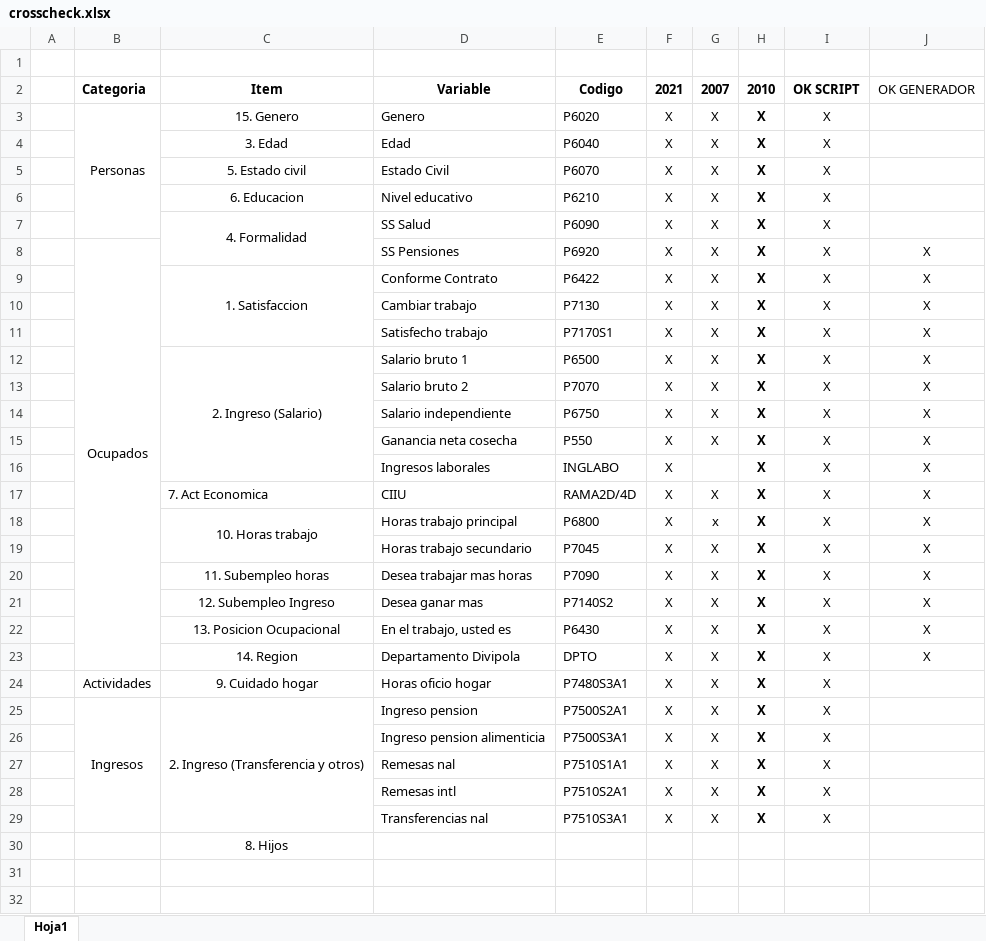
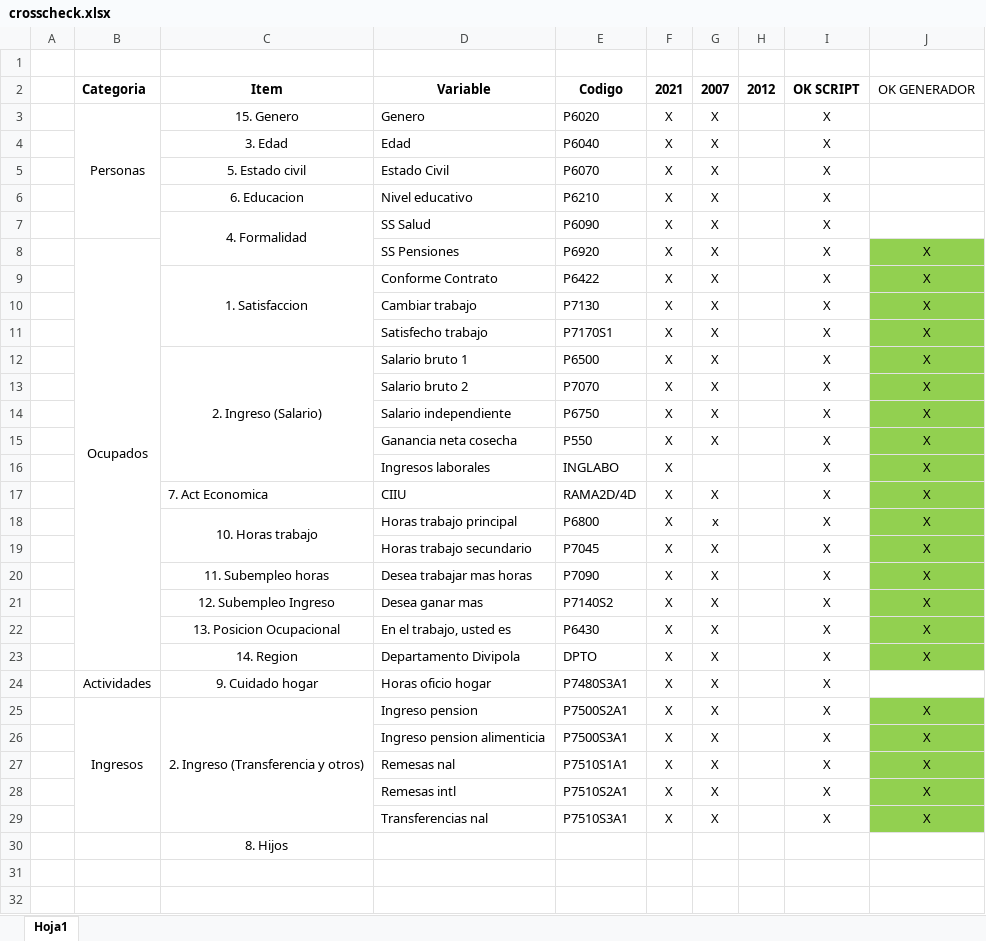
Before and after one commit to jtabordaj/research_jp, an Excel workbook: crosscheck.xlsx, sheet Hoja1, drawn as a sheet; only a part is shown; values as stored, in another font and other column widths than the file's, no borders; the diff covers the shown part only; the diff names each change by its address in the sheet, - before the commit and + after, or states it on an @@ line.

```diff
--- a/crosscheck.xlsx (sheet Hoja1)
+++ b/crosscheck.xlsx (sheet Hoja1)
-H2: 2010
+H2: 2012
-H3:H29: X
+H3:H29: (empty)
-J8:J23 fill: none
+J8:J23 fill: #92D050
-J25:J29: (empty)
+J25:J29: X
-J25:J29 fill: none
+J25:J29 fill: #92D050
```
Also changed, not shown: 1 added row elsewhere in this sheet, 5 other files.
